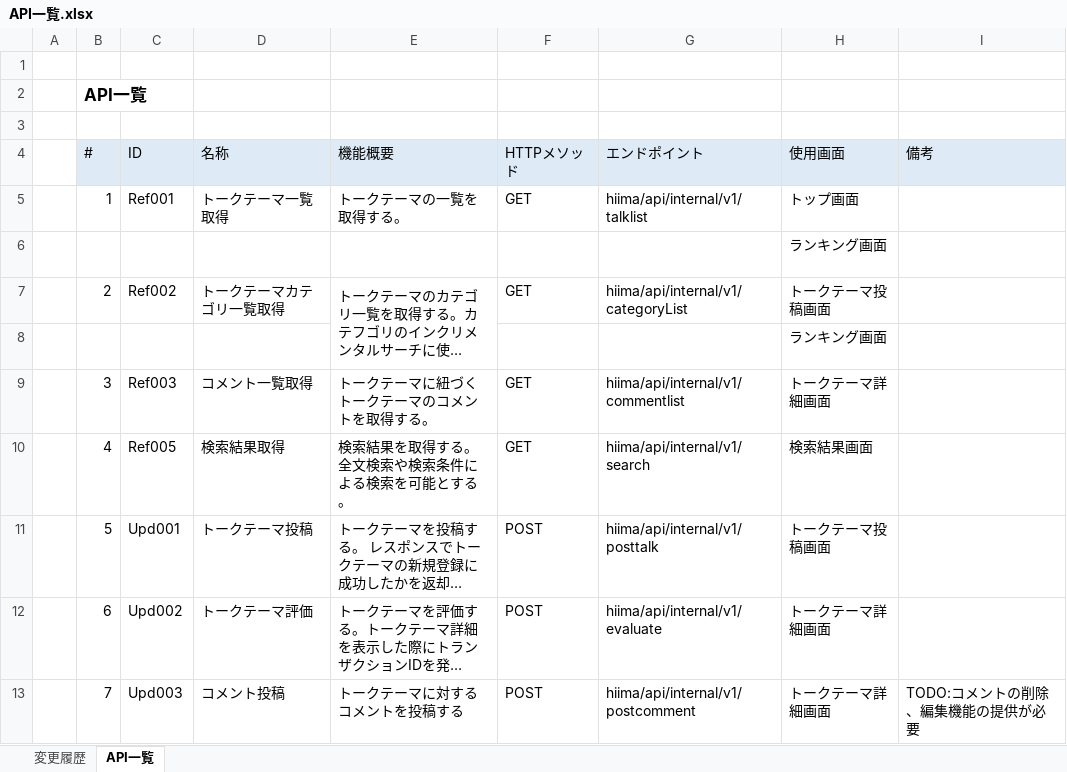
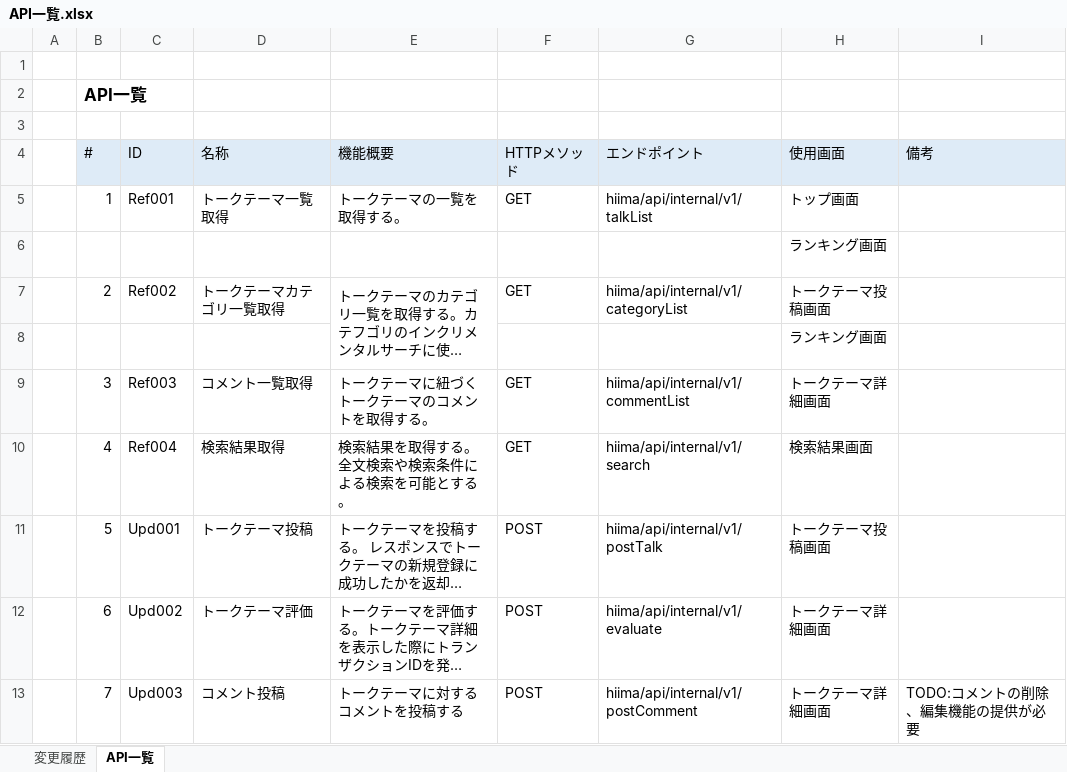
Before and after one commit to eternalhiima/documents, an Excel workbook: 20.開発/60.API/10.API一覧/API一覧.xlsx, sheet API一覧, drawn as a sheet; long unchanged cells end in …; values as stored, in another font and other column widths than the file's, no borders; the diff names each change by its address in the sheet, - before the commit and + after, or states it on an @@ line.

```diff
--- a/20.開発/60.API/10.API一覧/API一覧.xlsx (sheet API一覧)
+++ b/20.開発/60.API/10.API一覧/API一覧.xlsx (sheet API一覧)
-G5 (エンドポイント): hiima/api/internal/v1/talklist
+G5 (エンドポイント): hiima/api/internal/v1/talkList
-G9 (エンドポイント): hiima/api/internal/v1/commentlist
+G9 (エンドポイント): hiima/api/internal/v1/commentList
-C10 (ID): Ref005
+C10 (ID): Ref004
-G11 (エンドポイント): hiima/api/internal/v1/posttalk
+G11 (エンドポイント): hiima/api/internal/v1/postTalk
-G13 (エンドポイント): hiima/api/internal/v1/postcomment
+G13 (エンドポイント): hiima/api/internal/v1/postComment
```
Also changed, not shown: 20.開発/60.API/20.API仕様書/【eternal】API仕様書_Ref001_トークテーマ一覧取得.xlsx, 20.開発/60.API/20.API仕様書/【eternal】API仕様書_Ref002_トークテーマカテゴリ一覧取得.xlsx, 2 other files.
